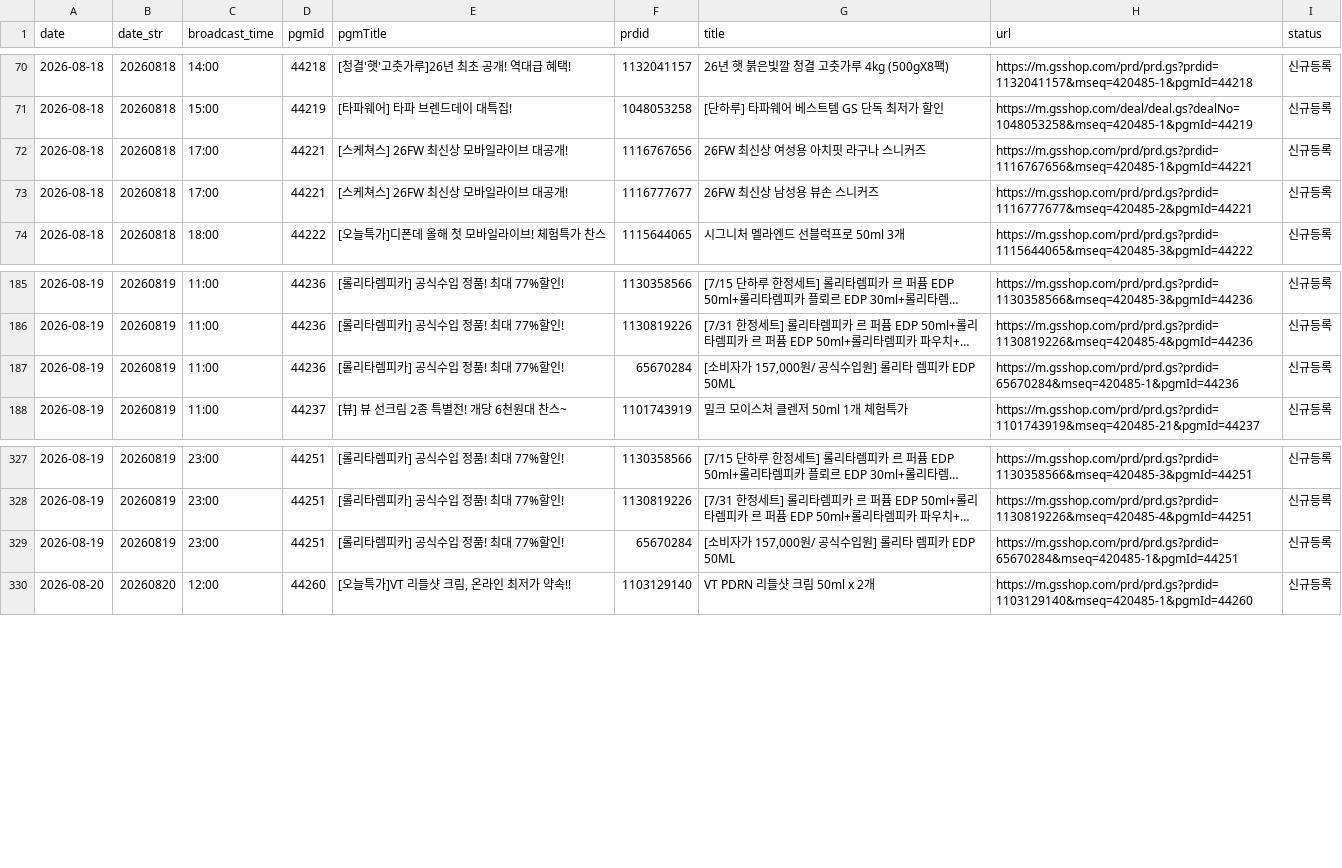
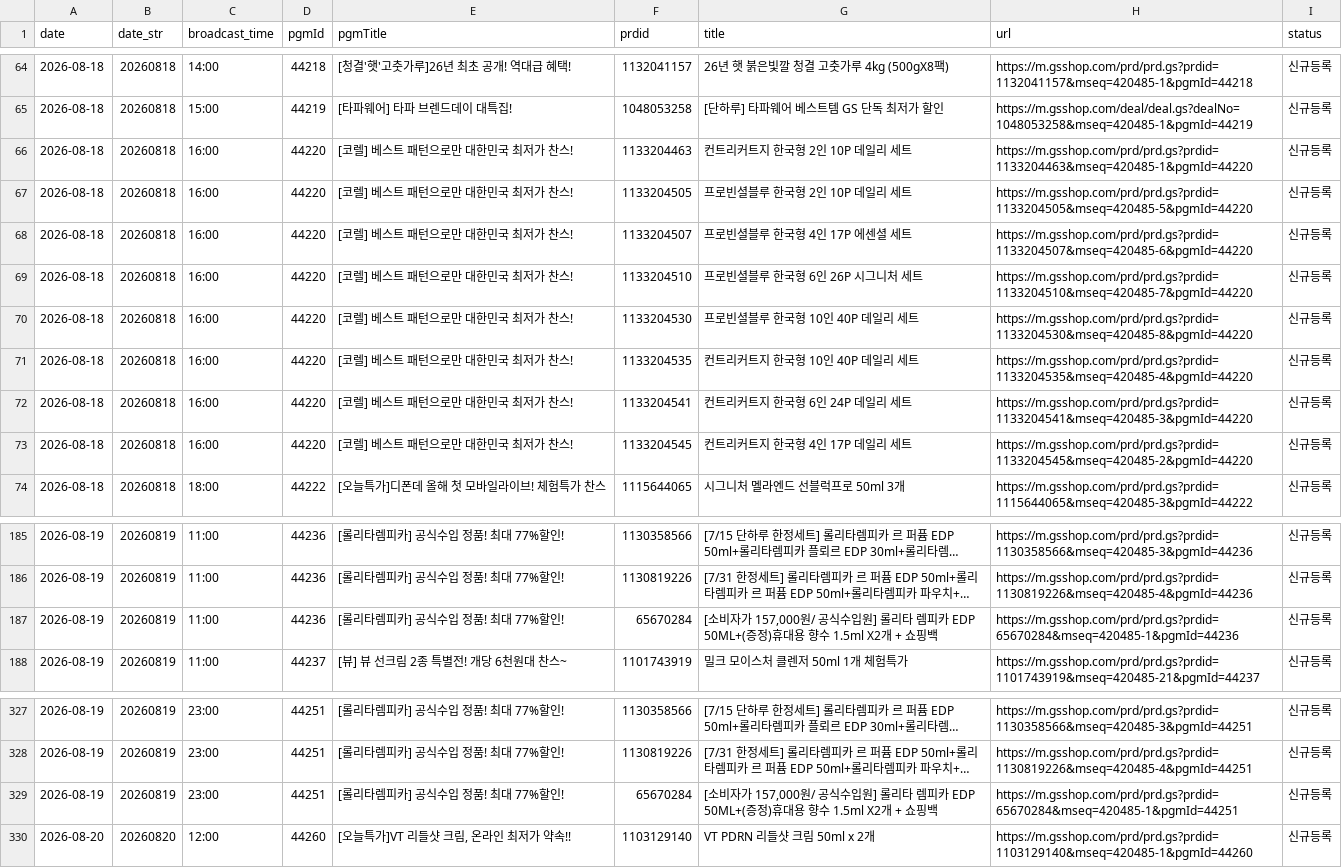
Before and after one commit to poodingcake-hue/GSMOBILE, a CSV file: web-app/public/data/mlive.csv, drawn as a sheet; only a part is shown, gaps mark what is left out; long unchanged cells end in …; addresses are those after the commit; the diff covers the shown part only; the diff names each change by its address in the sheet, - before the commit and + after, or states it on an @@ line.

```diff
--- a/web-app/public/data/mlive.csv
+++ b/web-app/public/data/mlive.csv
+row 66: 2026-08-18 | 20260818 | 16:00 | 44220 | [코렐] 베스트 패턴으로만 대한민국 최저가 찬스! | 1133204463 | 컨트리커트지 한국형 2인 10P 데일리 세트 | https://m.gsshop.com/prd/prd.gs?prdid=1133204463&mseq=420485-1&pgmId=44220 | 신규등록
+row 67: 2026-08-18 | 20260818 | 16:00 | 44220 | [코렐] 베스트 패턴으로만 대한민국 최저가 찬스! | 1133204505 | 프로빈셜블루 한국형 2인 10P 데일리 세트 | https://m.gsshop.com/prd/prd.gs?prdid=1133204505&mseq=420485-5&pgmId=44220 | 신규등록
+row 68: 2026-08-18 | 20260818 | 16:00 | 44220 | [코렐] 베스트 패턴으로만 대한민국 최저가 찬스! | 1133204507 | 프로빈셜블루 한국형 4인 17P 에센셜 세트 | https://m.gsshop.com/prd/prd.gs?prdid=1133204507&mseq=420485-6&pgmId=44220 | 신규등록
-C69 (broadcast_time): 17:00
+C69 (broadcast_time): 16:00
-D69 (pgmId): 44221
+D69 (pgmId): 44220
-E69 (pgmTitle): [스케쳐스] 26FW 최신상 모바일라이브 대공개!
+E69 (pgmTitle): [코렐] 베스트 패턴으로만 대한민국 최저가 찬스!
-F69 (prdid): 1116767656
+F69 (prdid): 1133204510
-G69 (title): 26FW 최신상 여성용 아치핏 라구나 스니커즈
+G69 (title): 프로빈셜블루 한국형 6인 26P 시그니처 세트
-H69 (url): https://m.gsshop.com/prd/prd.gs?prdid=1116767656&mseq=420485-1&pgmId=44221
+H69 (url): https://m.gsshop.com/prd/prd.gs?prdid=1133204510&mseq=420485-7&pgmId=44220
+row 70: 2026-08-18 | 20260818 | 16:00 | 44220 | [코렐] 베스트 패턴으로만 대한민국 최저가 찬스! | 1133204530 | 프로빈셜블루 한국형 10인 40P 데일리 세트 | https://m.gsshop.com/prd/prd.gs?prdid=1133204530&mseq=420485-8&pgmId=44220 | 신규등록
+row 71: 2026-08-18 | 20260818 | 16:00 | 44220 | [코렐] 베스트 패턴으로만 대한민국 최저가 찬스! | 1133204535 | 컨트리커트지 한국형 10인 40P 데일리 세트 | https://m.gsshop.com/prd/prd.gs?prdid=1133204535&mseq=420485-4&pgmId=44220 | 신규등록
-C72 (broadcast_time): 17:00
+C72 (broadcast_time): 16:00
-D72 (pgmId): 44221
+D72 (pgmId): 44220
-E72 (pgmTitle): [스케쳐스] 26FW 최신상 모바일라이브 대공개!
+E72 (pgmTitle): [코렐] 베스트 패턴으로만 대한민국 최저가 찬스!
-F72 (prdid): 1116777677
+F72 (prdid): 1133204541
-G72 (title): 26FW 최신상 남성용 뷰손 스니커즈
+G72 (title): 컨트리커트지 한국형 6인 24P 데일리 세트
-H72 (url): https://m.gsshop.com/prd/prd.gs?prdid=1116777677&mseq=420485-2&pgmId=44221
+H72 (url): https://m.gsshop.com/prd/prd.gs?prdid=1133204541&mseq=420485-3&pgmId=44220
+row 73: 2026-08-18 | 20260818 | 16:00 | 44220 | [코렐] 베스트 패턴으로만 대한민국 최저가 찬스! | 1133204545 | 컨트리커트지 한국형 4인 17P 데일리 세트 | https://m.gsshop.com/prd/prd.gs?prdid=1133204545&mseq=420485-2&pgmId=44220 | 신규등록
-G187 (title): …피카 EDP 50ML
+G187 (title): …피카 EDP 50ML+(증정)휴대용 향수 1.5ml X2개 + 쇼핑백
-G329 (title): …피카 EDP 50ML
+G329 (title): …피카 EDP 50ML+(증정)휴대용 향수 1.5ml X2개 + 쇼핑백
```
Also changed, not shown: 6 removed rows and 10 edited cells elsewhere in this file.
